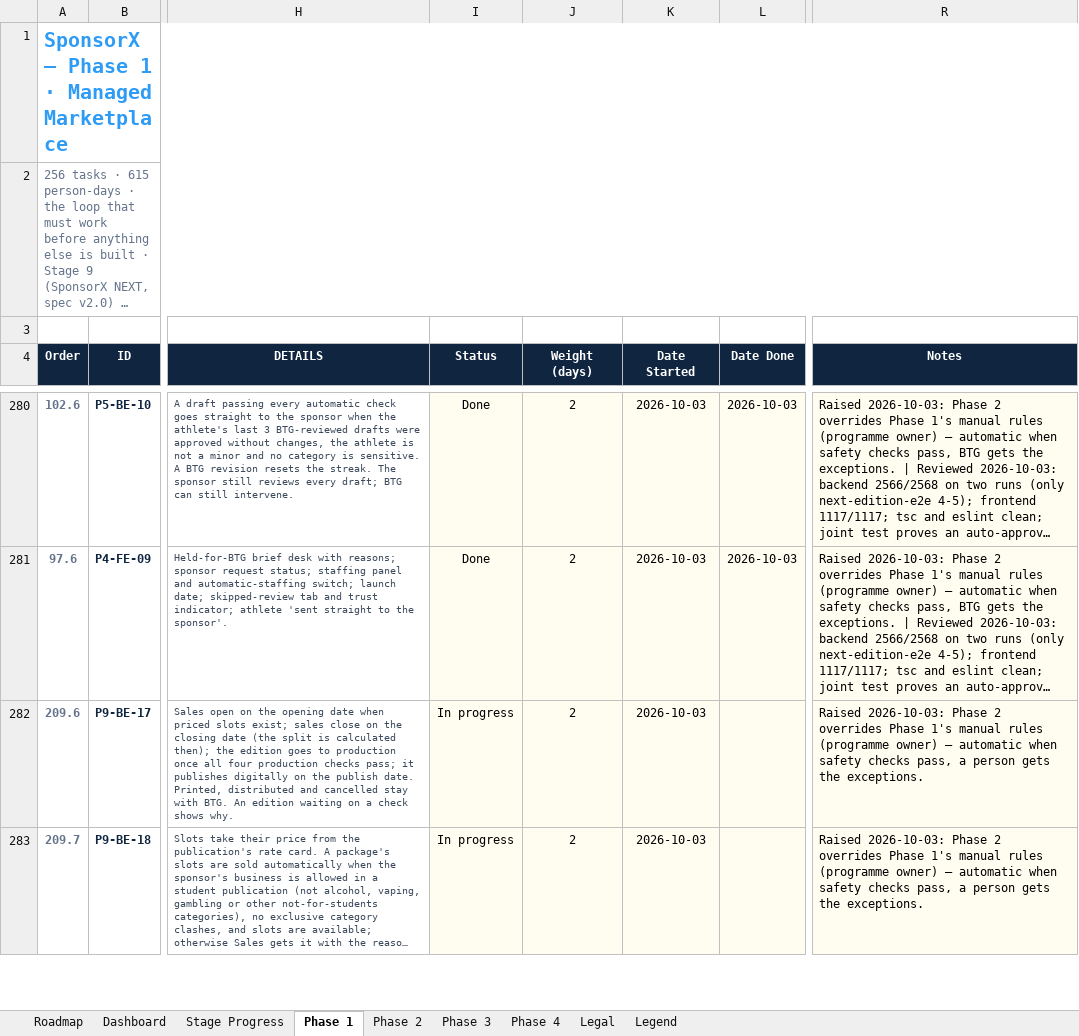
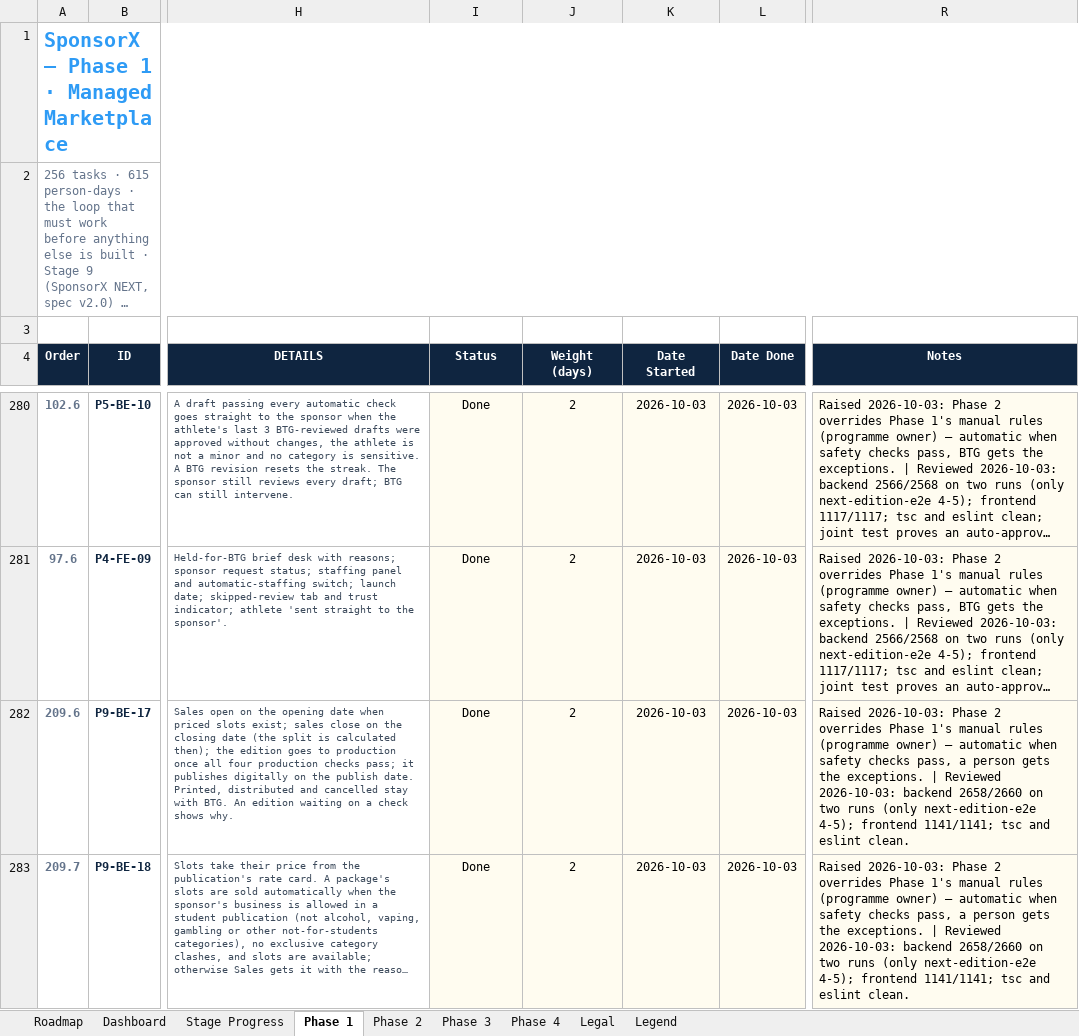
Before and after one commit to BTG-Sports/sponsorX_dev, an Excel workbook: Claude outputs/SponsorX-Full-Programme-Task-Board.xlsx, sheet Phase 1, drawn as a sheet; only a part is shown, gaps mark what is left out; long unchanged cells end in …; values as stored, in another font and other column widths than the file's, no borders; conditional formats not drawn; the diff covers the shown part only; the diff names each change by its address in the sheet, - before the commit and + after, or states it on an @@ line.

```diff
--- a/Claude outputs/SponsorX-Full-Programme-Task-Board.xlsx (sheet Phase 1)
+++ b/Claude outputs/SponsorX-Full-Programme-Task-Board.xlsx (sheet Phase 1)
-I282:I283 (Status): In progress
+I282:I283 (Status): Done
-L282:L283 (Date Done): (empty)
+L282:L283 (Date Done): 2026-10-03
-R282:R283 (Notes): …the exceptions.
+R282:R283 (Notes): …the exceptions. | Reviewed 2026-10-03: backend 2658/2660 on two runs (only next-edition-e2e 4-5); frontend 1141/1141; tsc and eslint clean.
```
Also changed, not shown: 18 edited cells elsewhere in this sheet, 2 other files.
